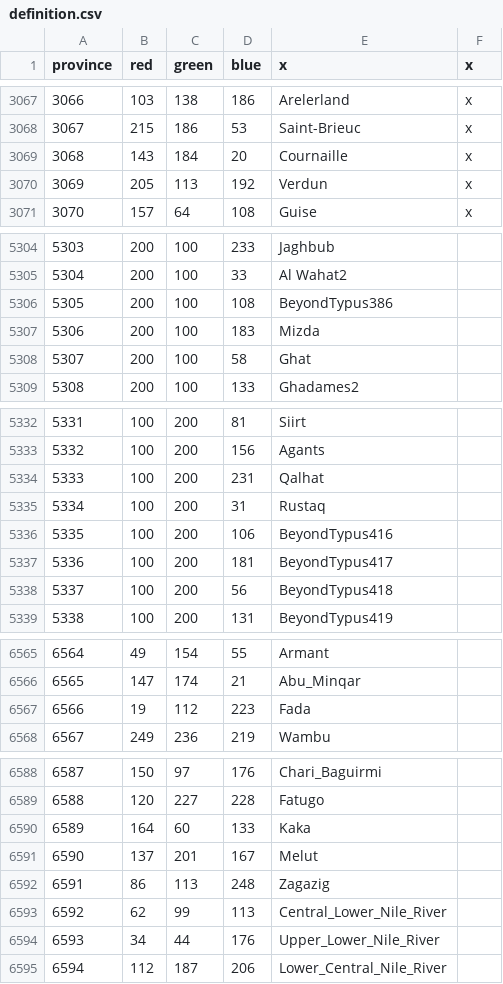
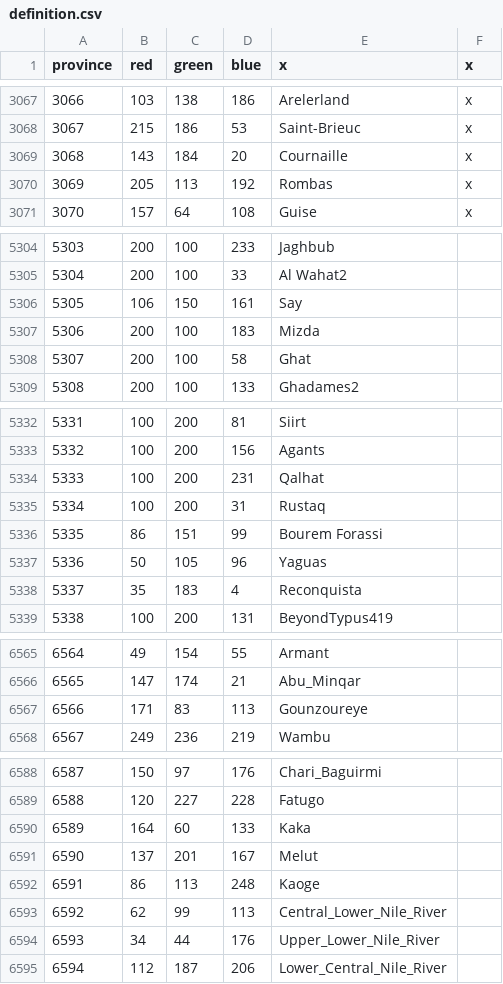
Before and after one commit to docRoboRobert/Victorum-Universalis, a CSV file: map/definition.csv, drawn as a sheet; only a part is shown, gaps mark what is left out; the diff covers the shown part only.

```diff
--- a/map/definition.csv
+++ b/map/definition.csv
@@ -3069,3 +3069,3 @@ province;red;green;blue;x;x
 3068;143;184;20;Cournaille;x
-3069;205;113;192;Verdun;x
+3069;205;113;192;Rombas;x
 3070;157;64;108;Guise;x
@@ -5305,3 +5305,3 @@ province;red;green;blue;x;x
 5304;200;100;33;Al Wahat2
-5305;200;100;108;BeyondTypus386
+5305;106;150;161;Say
 5306;200;100;183;Mizda
@@ -5335,5 +5335,5 @@ province;red;green;blue;x;x
 5334;100;200;31;Rustaq
-5335;100;200;106;BeyondTypus416
-5336;100;200;181;BeyondTypus417
-5337;100;200;56;BeyondTypus418
+5335;86;151;99;Bourem Forassi
+5336;50;105;96;Yaguas
+5337;35;183;4;Reconquista
 5338;100;200;131;BeyondTypus419
@@ -6566,3 +6566,3 @@ province;red;green;blue;x;x
 6565;147;174;21;Abu_Minqar
-6566;19;112;223;Fada
+6566;171;83;113;Gounzoureye
 6567;249;236;219;Wambu
@@ -6591,3 +6591,3 @@ province;red;green;blue;x;x
 6590;137;201;167;Melut
-6591;86;113;248;Zagazig
+6591;86;113;248;Kaoge
 6592;62;99;113;Central_Lower_Nile_River
```
Also changed, not shown: 1 edited cell elsewhere in this file, 35 other files.
